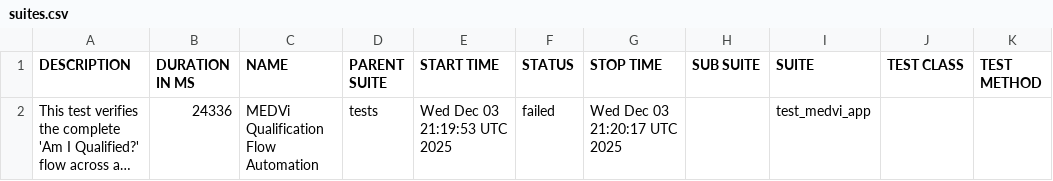
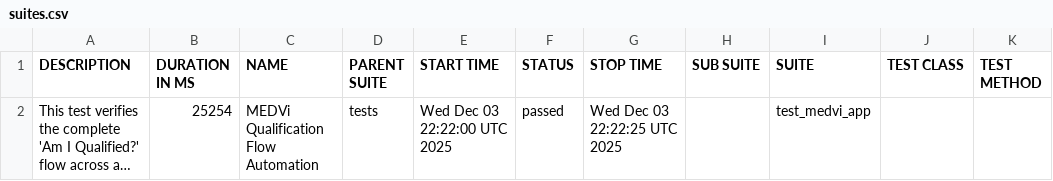
Before and after one commit to MedviHealth/Medvi-App-Automation-by-Muhammad, a CSV file: data/suites.csv, drawn as a sheet; long unchanged cells end in …; the diff names each change by its address in the sheet, - before the commit and + after, or states it on an @@ line.

```diff
--- a/data/suites.csv
+++ b/data/suites.csv
-B2 (DURATION IN MS): 24336
+B2 (DURATION IN MS): 25254
-E2 (START TIME): Wed Dec 03 21:19:53 UTC 2025
+E2 (START TIME): Wed Dec 03 22:22:00 UTC 2025
-F2 (STATUS): failed
+F2 (STATUS): passed
-G2 (STOP TIME): Wed Dec 03 21:20:17 UTC 2025
+G2 (STOP TIME): Wed Dec 03 22:22:25 UTC 2025
```
Also changed, not shown: 32 other files.
